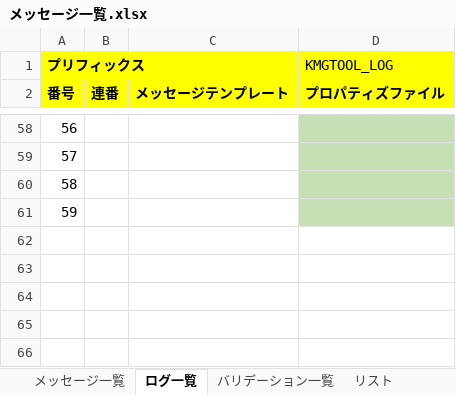
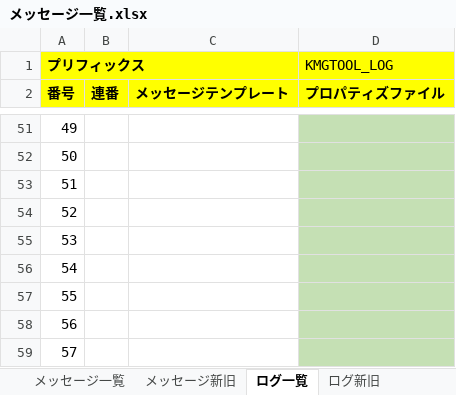
Before and after one commit to KenichiroArai/kmg-tool-base, an Excel workbook: doc/メッセージ一覧.xlsx, sheet ログ一覧, drawn as a sheet; only a part is shown, gaps mark what is left out; values as stored, in another font and other column widths than the file's, no borders; charts and pictures not drawn; the diff covers the shown part only; the diff names each change by its address in the sheet, - before the commit and + after, or states it on an @@ line.

```diff
--- a/doc/メッセージ一覧.xlsx (sheet ログ一覧)
+++ b/doc/メッセージ一覧.xlsx (sheet ログ一覧)
+sheet tab: メッセージ新旧
+sheet tab: ログ新旧
@@ column A (番号) renumbered between rows 4 and 54 @@
+row 55: 53
+row 56: 54
+row 57: 55
+row 58: 56
+row 59: 57
```
Also changed, not shown: 7 removed rows, 84 edited cells and cell formats elsewhere in this sheet, sheet メッセージ一覧, sheet バリデーション一覧, other sheet tabs, formulas that keep their value, charts or pictures.
